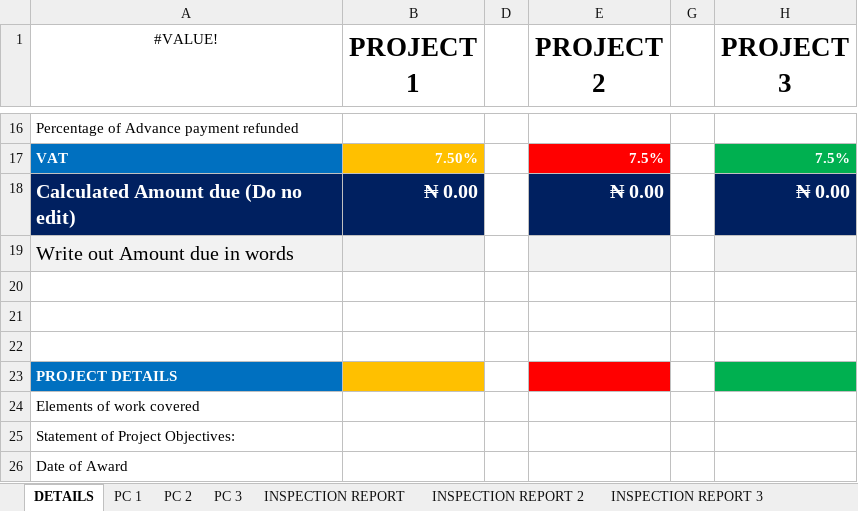
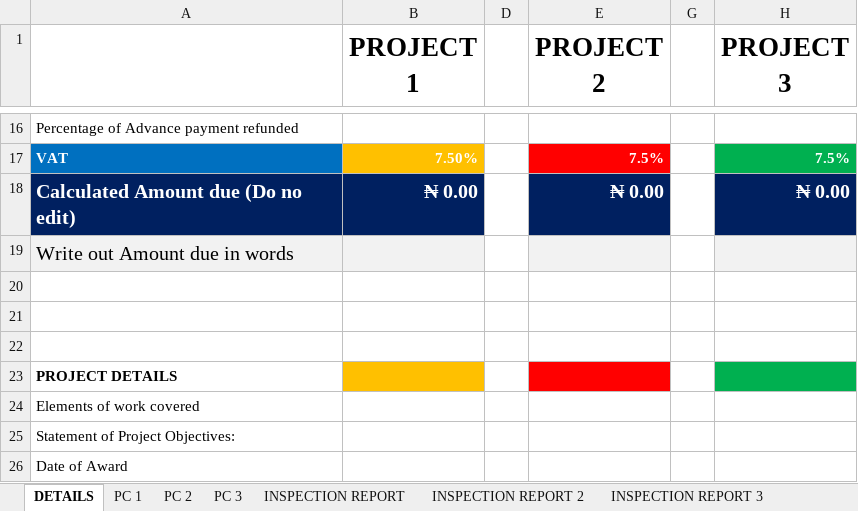
Before and after one commit to kehindealawiye/PC-Template-app, an Excel workbook: PC Template 3.xlsx, sheet DETAILS, drawn as a sheet; only a part is shown, gaps mark what is left out; values as stored, in another font and other column widths than the file's, no borders; the diff names each change by its address in the sheet, - before the commit and + after, or states it on an @@ line.

```diff
--- a/PC Template 3.xlsx (sheet DETAILS)
+++ b/PC Template 3.xlsx (sheet DETAILS)
-A1: #VALUE!
+A1: (empty)
@@ A23 fill: #0070C0 → none, text colour: #FFFFFF → black @@
```
Also changed, not shown: sheet CHECKLIST, sheet INSPECTION REPORT, sheet INSPECTION REPORT 3, sheet INSPECTION REPORT 2, sheet APPROVAL (one reference), sheet APPROVAL, 4 more sheets, charts or pictures, PC Template 2.xlsx.
